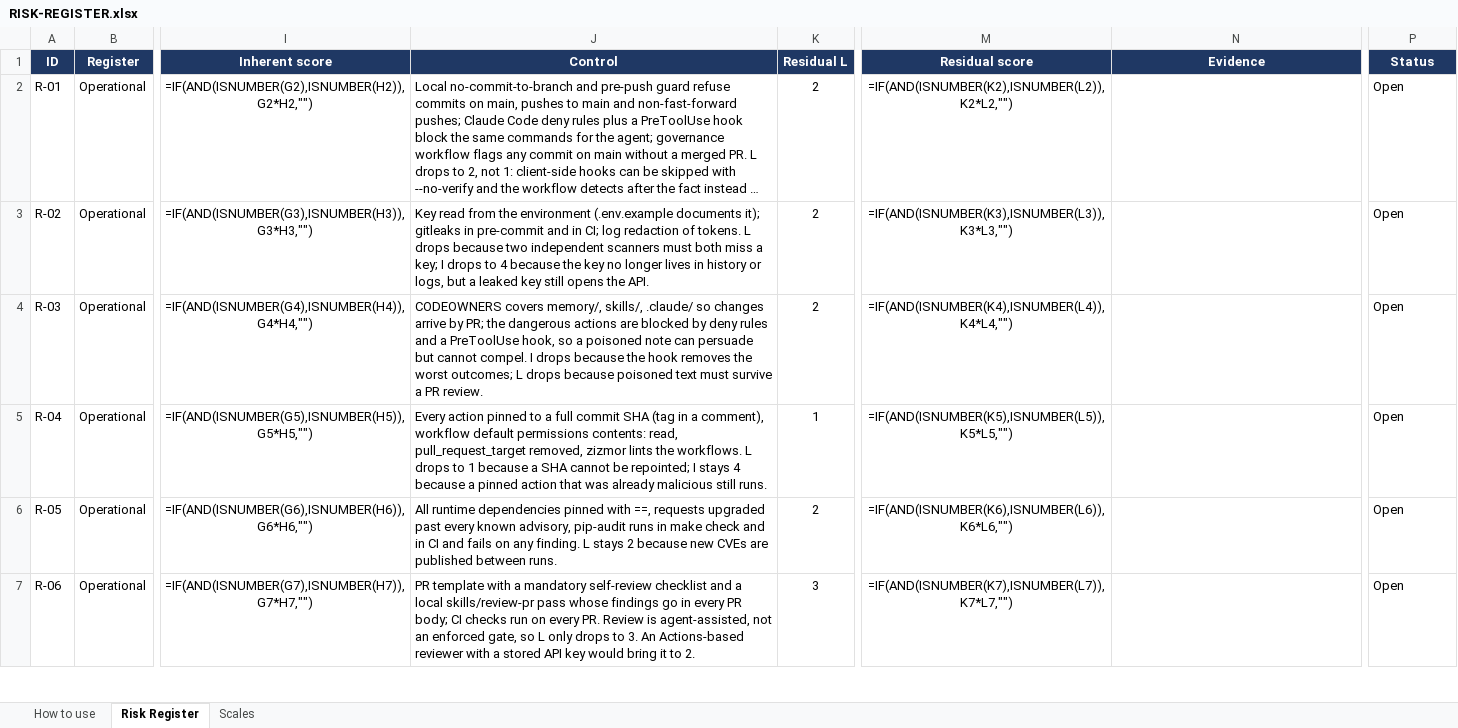
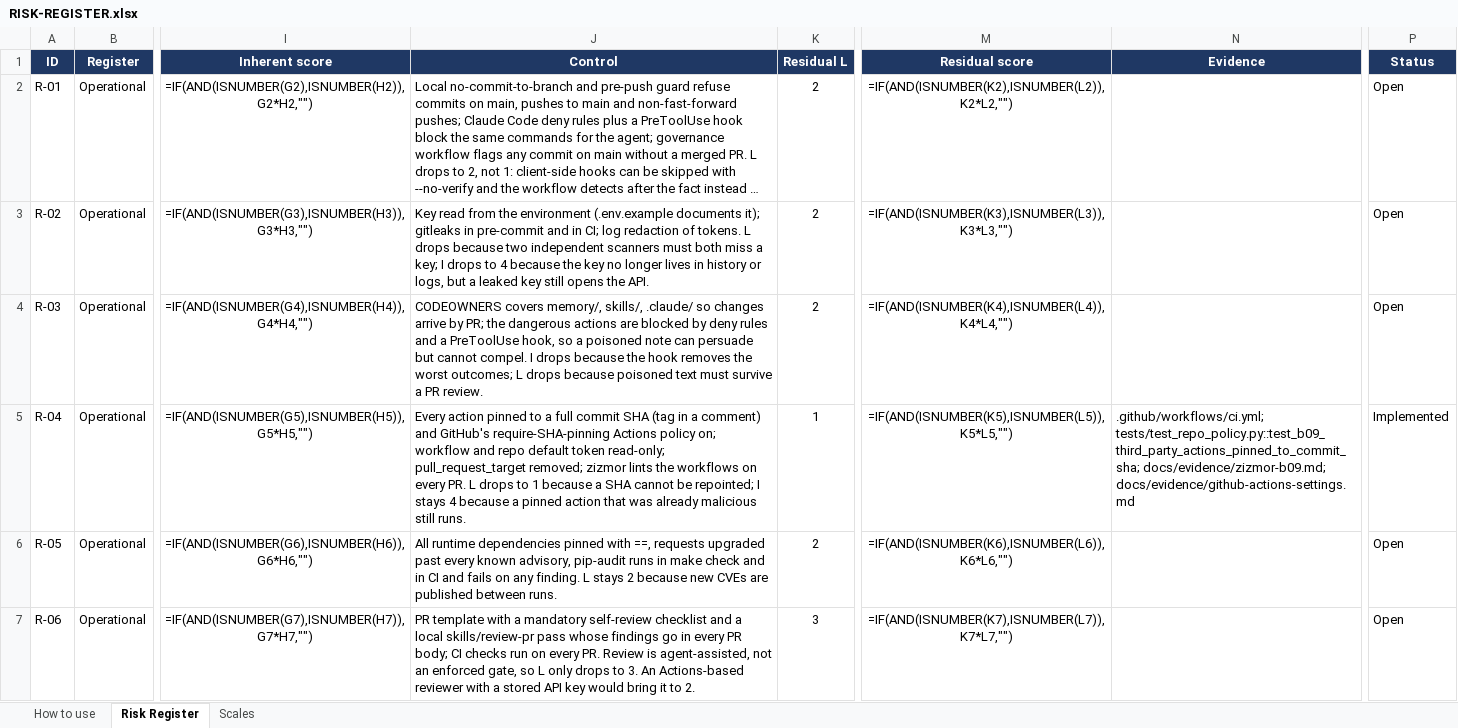
Before and after one commit to maximilian200123/sentinel-lite, an Excel workbook: RISK-REGISTER.xlsx, sheet Risk Register, drawn as a sheet; only a part is shown, gaps mark what is left out; long unchanged cells end in …; values as stored, in another font and other column widths than the file's, no borders; formulas without a stored value are shown as written; conditional formats not drawn; the diff names each change by its address in the sheet, - before the commit and + after, or states it on an @@ line.

```diff
--- a/RISK-REGISTER.xlsx (sheet Risk Register)
+++ b/RISK-REGISTER.xlsx (sheet Risk Register)
-J5 (Control): …in a comment), workflow default permissions contents: read, pull_request_target removed, zizmor lints the workflows. L drops…
+J5 (Control): …in a comment) and GitHub's require-SHA-pinning Actions policy on; workflow and repo default token read-only; pull_request_target removed; zizmor lints the workflows on every PR. L drops…
-N5 (Evidence): (empty)
+N5 (Evidence): .github/workflows/ci.yml; tests/test_repo_policy.py::test_b09_third_party_actions_pinned_to_commit_sha; docs/evidence/zizmor-b09.md; docs/evidence/github-actions-settings.md
-P5 (Status): Open
+P5 (Status): Implemented
```
Also changed, not shown: 8 other files.
